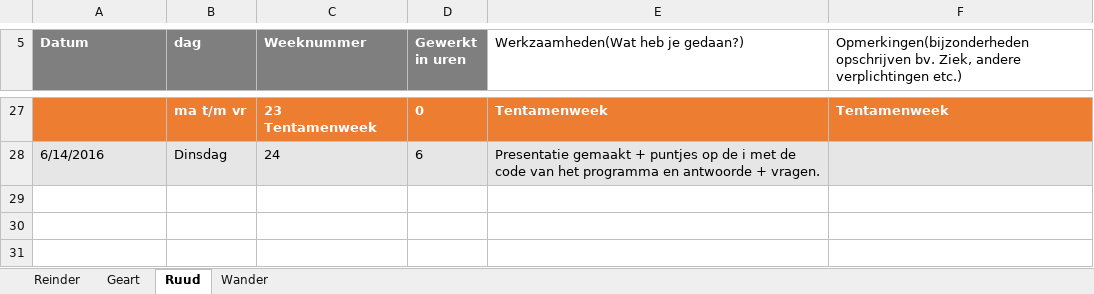
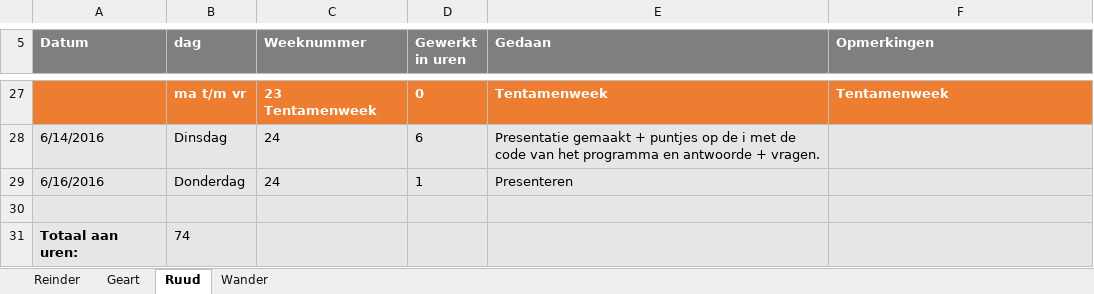
Before and after one commit to RCAHaertlein/P4P-chatbot-NHL---group-B, an Excel workbook: Logboek/Logboek - P4P - NHL-Helpdeskbot .xlsx, sheet Ruud, drawn as a sheet; only a part is shown, gaps mark what is left out; values as stored, in another font and other column widths than the file's, no borders; charts and pictures not drawn; the diff names each change by its address in the sheet, - before the commit and + after, or states it on an @@ line.

```diff
--- a/Logboek/Logboek - P4P - NHL-Helpdeskbot .xlsx (sheet Ruud)
+++ b/Logboek/Logboek - P4P - NHL-Helpdeskbot .xlsx (sheet Ruud)
-E5: Werkzaamheden(Wat heb je gedaan?)
+E5: Gedaan
@@ E5:F5 fill: none → #7F7F7F, bold: off → on, text colour: black → #FFFFFF @@
-F5: Opmerkingen(bijzonderheden opschrijven bv. Ziek, andere verplichtingen etc.)
+F5: Opmerkingen
+row 29: 6/16/2016 | Donderdag | 24 | 1 | Presenteren
+row 30: (empty)
+row 31: Totaal aan uren: | 74
```
Also changed, not shown: sheet Wander, sheet Geart, sheet Reinder, charts or pictures.
